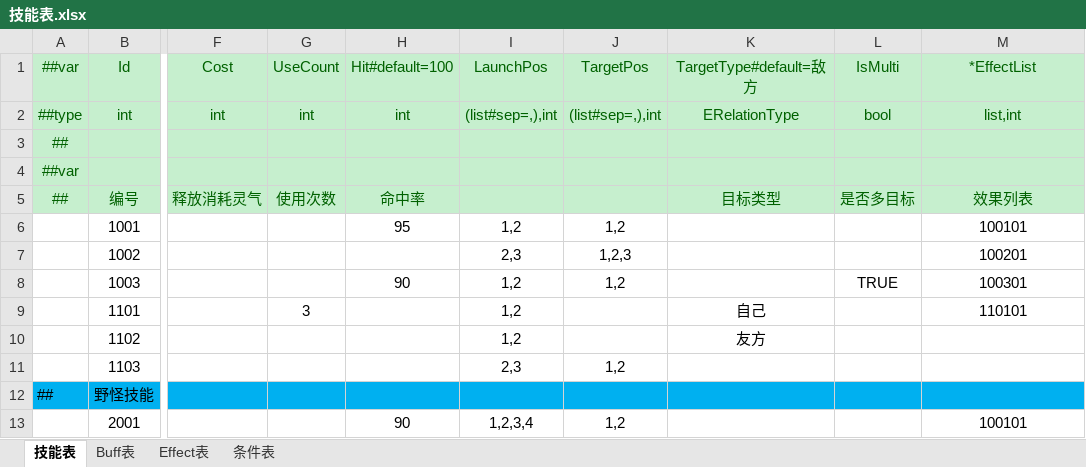
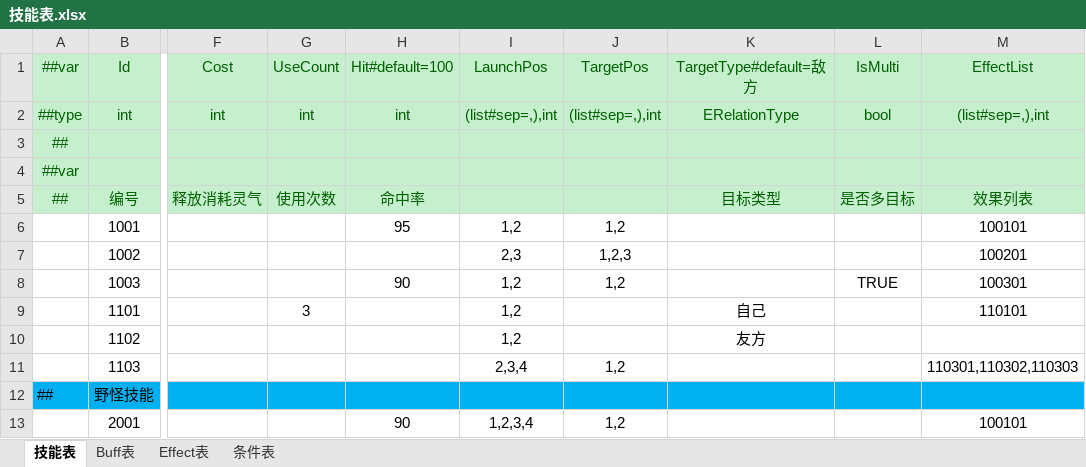
Before and after one commit to cnImpulse/HEDAO, an Excel workbook: 新导表工具/DataTables/Datas/技能表.xlsx, sheet 技能表, drawn as a sheet; only a part is shown, gaps mark what is left out; values as stored, in another font and other column widths than the file's, no borders; the diff names each change by its address in the sheet, - before the commit and + after, or states it on an @@ line.

```diff
--- a/新导表工具/DataTables/Datas/技能表.xlsx (sheet 技能表)
+++ b/新导表工具/DataTables/Datas/技能表.xlsx (sheet 技能表)
-M1: *EffectList
+M1: EffectList
-M2: list,int
+M2: (list#sep=,),int
-I11: 2,3
+I11: 2,3,4
-M11: (empty)
+M11: 110301,110302,110303
```
Also changed, not shown: sheet Effect表, 24 other files.
